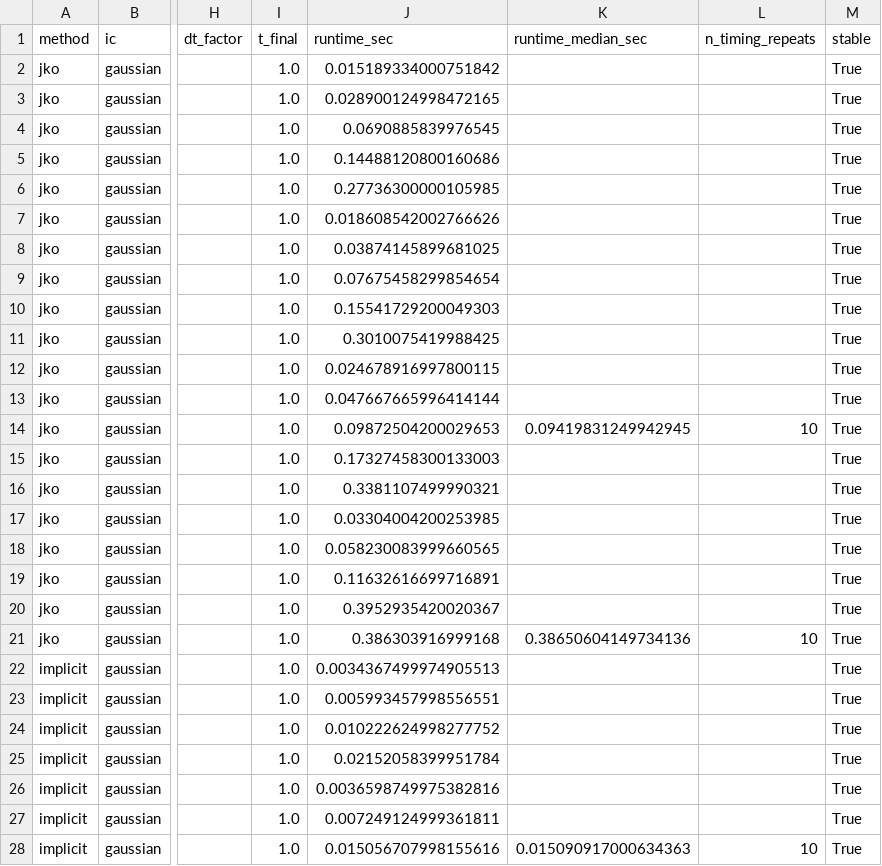
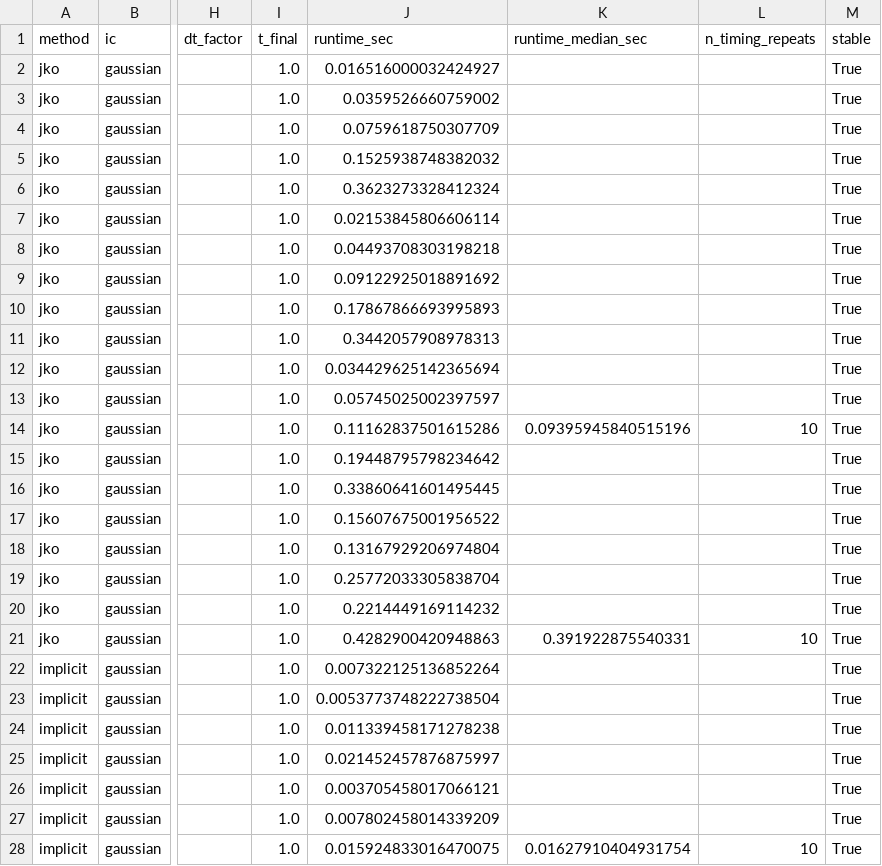
Before and after one commit to gigichen880/wasserstein-finance, a CSV file: results/exp09_convergence.csv, drawn as a sheet; only a part is shown, gaps mark what is left out; the diff covers the shown part only; the diff names each change by its address in the sheet, - before the commit and + after, or states it on an @@ line.

```diff
--- a/results/exp09_convergence.csv
+++ b/results/exp09_convergence.csv
-J2 (runtime_sec): 0.015189334000751842
+J2 (runtime_sec): 0.016516000032424927
-J3 (runtime_sec): 0.028900124998472165
+J3 (runtime_sec): 0.0359526660759002
-J4 (runtime_sec): 0.0690885839976545
+J4 (runtime_sec): 0.0759618750307709
-J5 (runtime_sec): 0.14488120800160686
+J5 (runtime_sec): 0.1525938748382032
-J6 (runtime_sec): 0.27736300000105985
+J6 (runtime_sec): 0.3623273328412324
-J7 (runtime_sec): 0.018608542002766626
+J7 (runtime_sec): 0.02153845806606114
-J8 (runtime_sec): 0.03874145899681025
+J8 (runtime_sec): 0.04493708303198218
-J9 (runtime_sec): 0.07675458299854654
+J9 (runtime_sec): 0.09122925018891692
-J10 (runtime_sec): 0.15541729200049303
+J10 (runtime_sec): 0.17867866693995893
-J11 (runtime_sec): 0.3010075419988425
+J11 (runtime_sec): 0.3442057908978313
-J12 (runtime_sec): 0.024678916997800115
+J12 (runtime_sec): 0.034429625142365694
-J13 (runtime_sec): 0.047667665996414144
+J13 (runtime_sec): 0.05745025002397597
-J14 (runtime_sec): 0.09872504200029653
+J14 (runtime_sec): 0.11162837501615286
-K14 (runtime_median_sec): 0.09419831249942945
+K14 (runtime_median_sec): 0.09395945840515196
-J15 (runtime_sec): 0.17327458300133003
+J15 (runtime_sec): 0.19448795798234642
-J16 (runtime_sec): 0.3381107499990321
+J16 (runtime_sec): 0.33860641601495445
-J17 (runtime_sec): 0.03304004200253985
+J17 (runtime_sec): 0.15607675001956522
-J18 (runtime_sec): 0.058230083999660565
+J18 (runtime_sec): 0.13167929206974804
-J19 (runtime_sec): 0.11632616699716891
+J19 (runtime_sec): 0.25772033305838704
-J20 (runtime_sec): 0.3952935420020367
+J20 (runtime_sec): 0.2214449169114232
-J21 (runtime_sec): 0.386303916999168
+J21 (runtime_sec): 0.4282900420948863
-K21 (runtime_median_sec): 0.38650604149734136
+K21 (runtime_median_sec): 0.391922875540331
-J22 (runtime_sec): 0.0034367499974905513
+J22 (runtime_sec): 0.007322125136852264
-J23 (runtime_sec): 0.005993457998556551
+J23 (runtime_sec): 0.0053773748222738504
-J24 (runtime_sec): 0.010222624998277752
+J24 (runtime_sec): 0.011339458171278238
-J25 (runtime_sec): 0.02152058399951784
+J25 (runtime_sec): 0.021452457876875997
-J26 (runtime_sec): 0.0036598749975382816
+J26 (runtime_sec): 0.003705458017066121
-J27 (runtime_sec): 0.007249124999361811
+J27 (runtime_sec): 0.007802458014339209
-J28 (runtime_sec): 0.015056707998155616
+J28 (runtime_sec): 0.015924833016470075
-K28 (runtime_median_sec): 0.015090917000634363
+K28 (runtime_median_sec): 0.01627910404931754
```
Also changed, not shown: 31 edited cells elsewhere in this file, results/exp04_solver_benchmark.csv, results/exp05_synthetic_falsification.csv, 15 other files.
